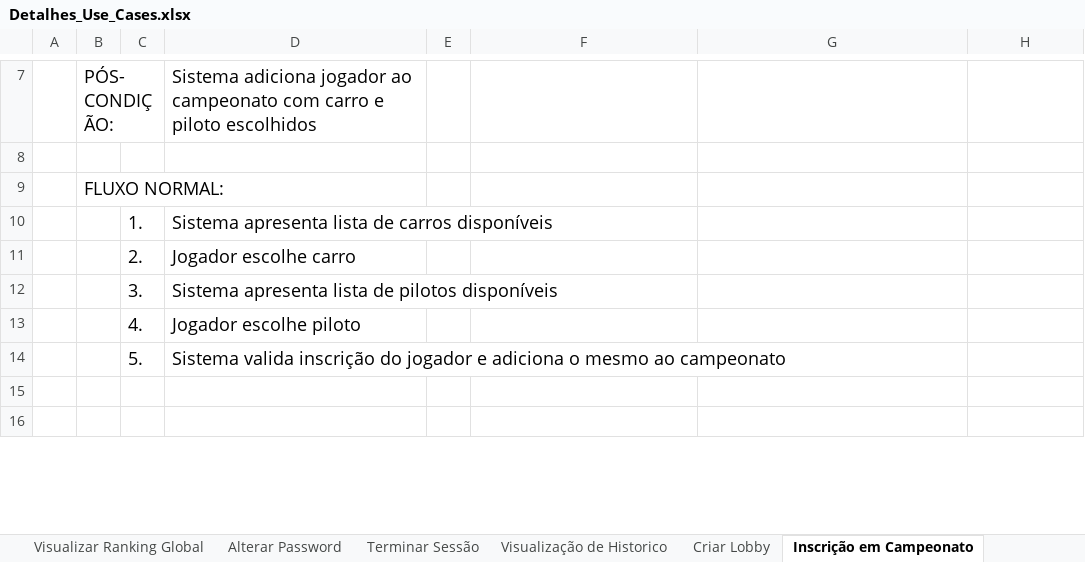
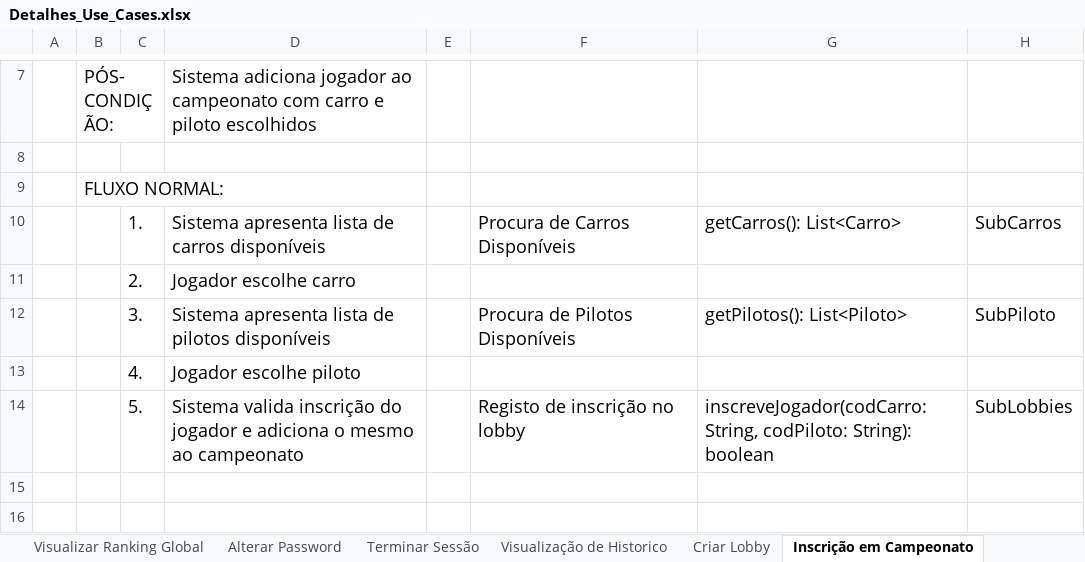
Before and after one commit to ARTurleite6/DSS_TP, an Excel workbook: Detalhes_Use_Cases.xlsx, sheet Inscrição em Campeonato, drawn as a sheet; only a part is shown, gaps mark what is left out; values as stored, in another font and other column widths than the file's, no borders; removed rows and columns are numbered as before the commit, all else as after; the diff names each change by its address in the sheet, - before the commit and + after, or states it on an @@ line.

```diff
--- a/Detalhes_Use_Cases.xlsx (sheet Inscrição em Campeonato)
+++ b/Detalhes_Use_Cases.xlsx (sheet Inscrição em Campeonato)
-row 10:  |  | 1. | Sistema apresenta lista de carros disponíveis
+row 10:  |  | 1. | Sistema apresenta lista de carros disponíveis |  | Procura de Carros Disponíveis | getCarros(): List<Carro> | SubCarros
-row 12:  |  | 3. | Sistema apresenta lista de pilotos disponíveis
+row 12:  |  | 3. | Sistema apresenta lista de pilotos disponíveis |  | Procura de Pilotos Disponíveis | getPilotos(): List<Piloto> | SubPiloto
-row 14:  |  | 5. | Sistema valida inscrição do jogador e adiciona o mesmo ao campeonato
+row 14:  |  | 5. | Sistema valida inscrição do jogador e adiciona o mesmo ao campeonato |  | Registo de inscrição no lobby | inscreveJogador(codCarro: String, codPiloto: String): boolean | SubLobbies
```
Also changed, not shown: sheet Terminar Campeonato, sheet Configuração de Carro, sheet Jogar Corrida, sheet Adicionar GT, sheet Adicionar C1, sheet Adicionar C2, 14 more sheets, 6 other files.
